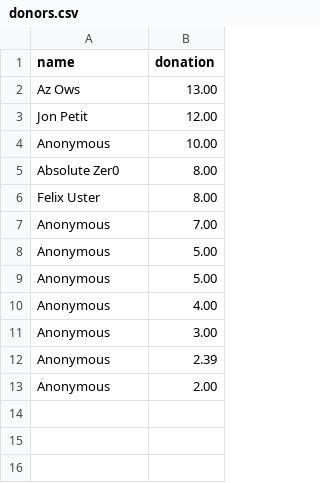
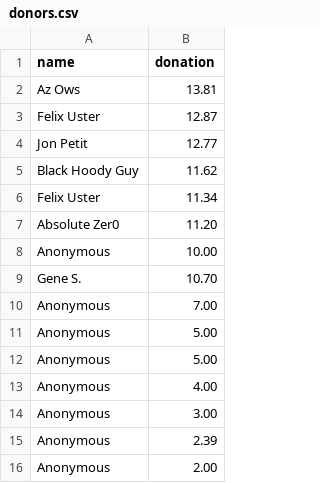
Before and after one commit to jwallet/spy-spotify, a CSV file: _data/donors.csv, drawn as a sheet.

Commit message:
updated donors

```diff
--- a/_data/donors.csv
+++ b/_data/donors.csv
@@ -1,7 +1,10 @@
 name,donation
-Az Ows, 13.00
-Jon Petit,12.00
+Az Ows,13.81
+Felix Uster,12.87
+Jon Petit,12.77
+Black Hoody Guy,11.62
+Felix Uster,11.34
+Absolute Zer0,11.20
 Anonymous,10.00
-Absolute Zer0, 8.00
-Felix Uster, 8.00
+Gene S.,10.70
 Anonymous,7.00
```
Also changed, not shown: 2 other files.
